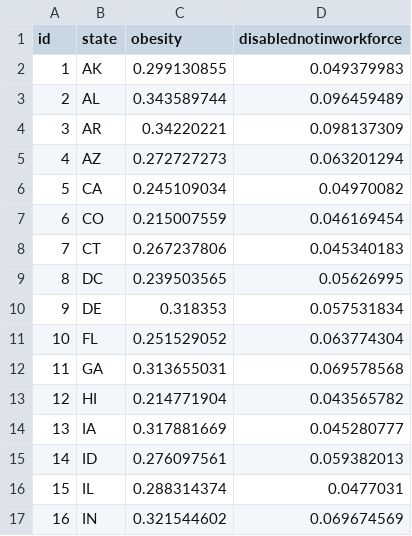
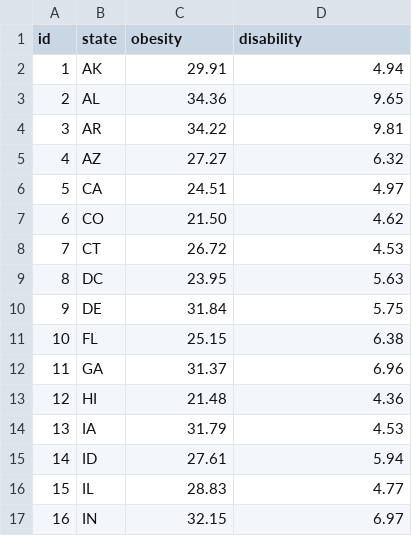
Before and after one commit to matiullah23/newsroom, a CSV file: data.csv, drawn as a sheet; only a part is shown; the diff covers the shown part only.

```diff
--- a/data.csv
+++ b/data.csv
@@ -1,17 +1,17 @@
-id,state,obesity,disablednotinworkforce
-1,AK,0.299130855,0.049379983
-2,AL,0.343589744,0.096459489
-3,AR,0.34220221,0.098137309
-4,AZ,0.272727273,0.063201294
-5,CA,0.245109034,0.04970082
-6,CO,0.215007559,0.046169454
-7,CT,0.267237806,0.045340183
-8,DC,0.239503565,0.05626995
-9,DE,0.318353,0.057531834
-10,FL,0.251529052,0.063774304
-11,GA,0.313655031,0.069578568
-12,HI,0.214771904,0.043565782
-13,IA,0.317881669,0.045280777
-14,ID,0.276097561,0.059382013
-15,IL,0.288314374,0.0477031
-16,IN,0.321544602,0.069674569
+id,state,obesity,disability
+1,AK,29.91,4.94
+2,AL,34.36,9.65
+3,AR,34.22,9.81
+4,AZ,27.27,6.32
+5,CA,24.51,4.97
+6,CO,21.50,4.62
+7,CT,26.72,4.53
+8,DC,23.95,5.63
+9,DE,31.84,5.75
+10,FL,25.15,6.38
+11,GA,31.37,6.96
+12,HI,21.48,4.36
+13,IA,31.79,4.53
+14,ID,27.61,5.94
+15,IL,28.83,4.77
+16,IN,32.15,6.97
```
Also changed, not shown: 72 edited cells elsewhere in this file, 4 other files.
